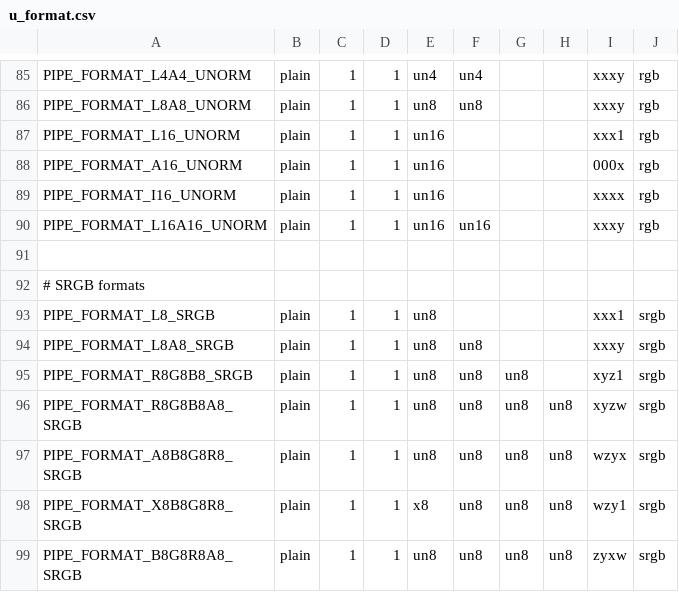
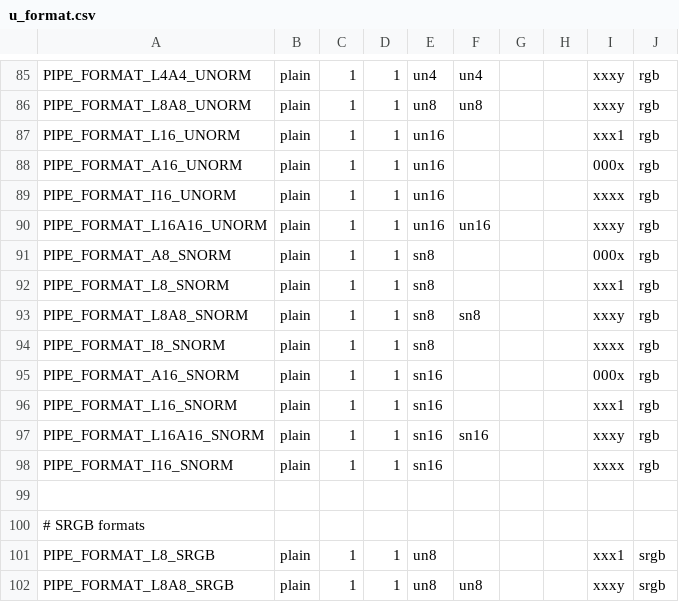
Before and after one commit to projectceladon/external-mesa, a CSV file: src/gallium/auxiliary/util/u_format.csv, drawn as a sheet; only a part is shown, gaps mark what is left out; the shorter side is filled out with more unchanged rows; the diff names each change by its address in the sheet, - before the commit and + after, or states it on an @@ line.

Commit message:
gallium: add EXT_texture_snorm support

```diff
--- a/src/gallium/auxiliary/util/u_format.csv
+++ b/src/gallium/auxiliary/util/u_format.csv
+row 91: PIPE_FORMAT_A8_SNORM | plain | 1 | 1 | sn8 |  |  |  | 000x | rgb
+row 92: PIPE_FORMAT_L8_SNORM | plain | 1 | 1 | sn8 |  |  |  | xxx1 | rgb
+row 93: PIPE_FORMAT_L8A8_SNORM | plain | 1 | 1 | sn8 | sn8 |  |  | xxxy | rgb
+row 94: PIPE_FORMAT_I8_SNORM | plain | 1 | 1 | sn8 |  |  |  | xxxx | rgb
+row 95: PIPE_FORMAT_A16_SNORM | plain | 1 | 1 | sn16 |  |  |  | 000x | rgb
+row 96: PIPE_FORMAT_L16_SNORM | plain | 1 | 1 | sn16 |  |  |  | xxx1 | rgb
+row 97: PIPE_FORMAT_L16A16_SNORM | plain | 1 | 1 | sn16 | sn16 |  |  | xxxy | rgb
+row 98: PIPE_FORMAT_I16_SNORM | plain | 1 | 1 | sn16 |  |  |  | xxxx | rgb
```
Also changed, not shown: 3 other files.
